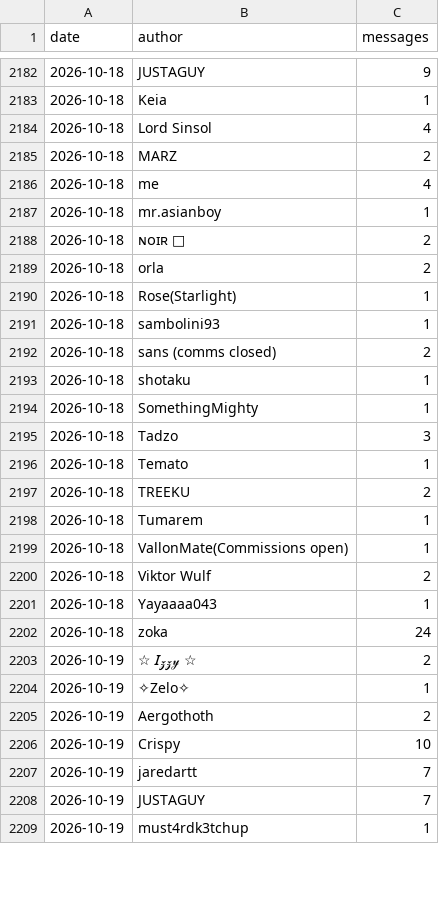
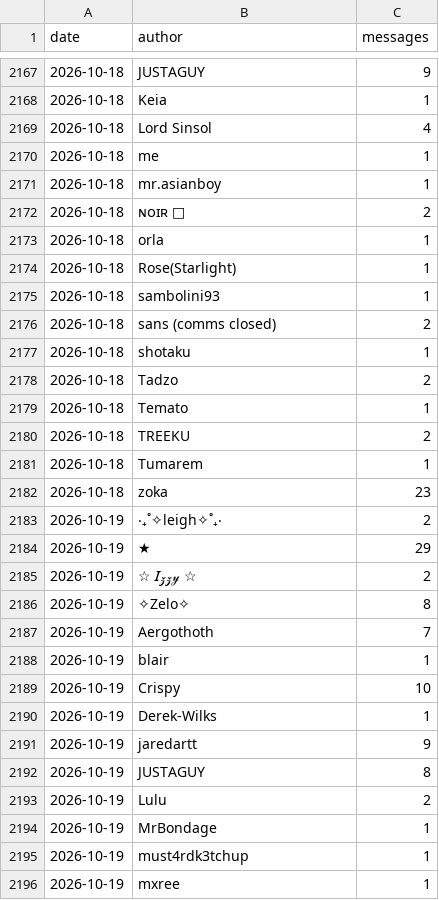
Before and after one commit to jaredartt/jaredartt-tracker, a CSV file: data/discord-authors.csv, drawn as a sheet; only a part is shown, gaps mark what is left out; the diff covers the shown part only.

```diff
--- a/data/discord-authors.csv
+++ b/data/discord-authors.csv
@@ -2184,7 +2169,6 @@ date,author,messages
 2026-10-18,Lord Sinsol,4
-2026-10-18,MARZ,2
-2026-10-18,me,4
+2026-10-18,me,1
 2026-10-18,mr.asianboy,1
 2026-10-18,ɴᴏɪʀ 🔰,2
-2026-10-18,orla,2
+2026-10-18,orla,1
 2026-10-18,Rose(Starlight),1
@@ -2193,4 +2177,3 @@ date,author,messages
 2026-10-18,shotaku,1
-2026-10-18,SomethingMighty,1
-2026-10-18,Tadzo,3
+2026-10-18,Tadzo,2
 2026-10-18,Temato,1
@@ -2198,12 +2181,16 @@ date,author,messages
 2026-10-18,Tumarem,1
-2026-10-18,VallonMate(Commissions open),1
-2026-10-18,Viktor Wulf,2
-2026-10-18,Yayaaaa043,1
-2026-10-18,zoka,24
+2026-10-18,zoka,23
+2026-10-19,‧₊˚✧leigh✧˚₊‧,2
+2026-10-19,★,29
 2026-10-19,☆ 𝐼𝓏𝓏𝓎 ☆,2
-2026-10-19,✧Zelo✧,1
-2026-10-19,Aergothoth,2
+2026-10-19,✧Zelo✧,8
+2026-10-19,Aergothoth,7
+2026-10-19,blair,1
 2026-10-19,Crispy,10
-2026-10-19,jaredartt,7
-2026-10-19,JUSTAGUY,7
+2026-10-19,Derek-Wilks,1
+2026-10-19,jaredartt,9
+2026-10-19,JUSTAGUY,8
+2026-10-19,Lulu,2
+2026-10-19,MrBondage,1
 2026-10-19,must4rdk3tchup,1
+2026-10-19,mxree,1
```
Also changed, not shown: 20 added rows, 15 removed rows and 5 edited cells elsewhere in this file, data/discord-channel-daily.csv, data/discord-hourly.csv, 3 other files.
